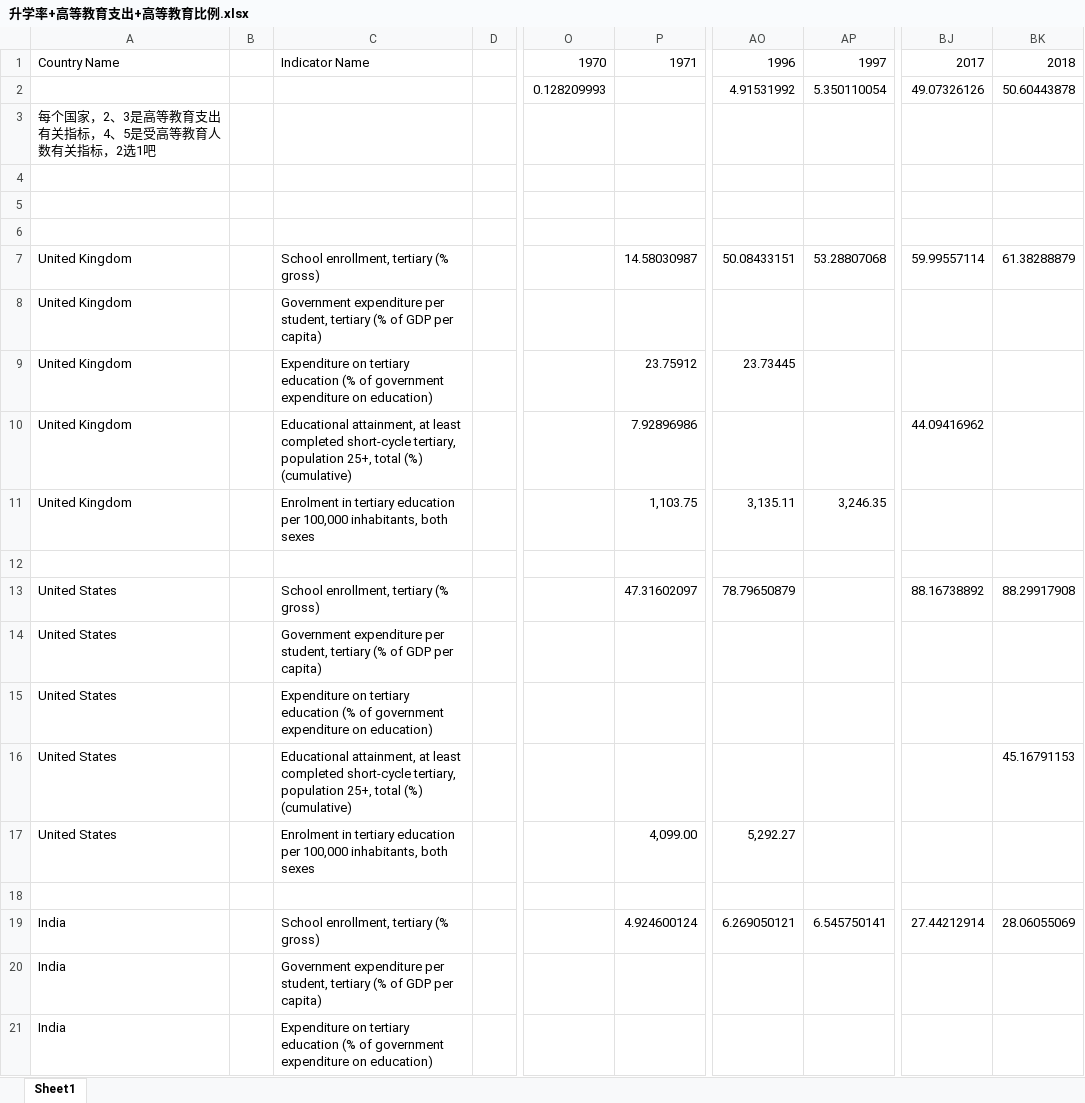
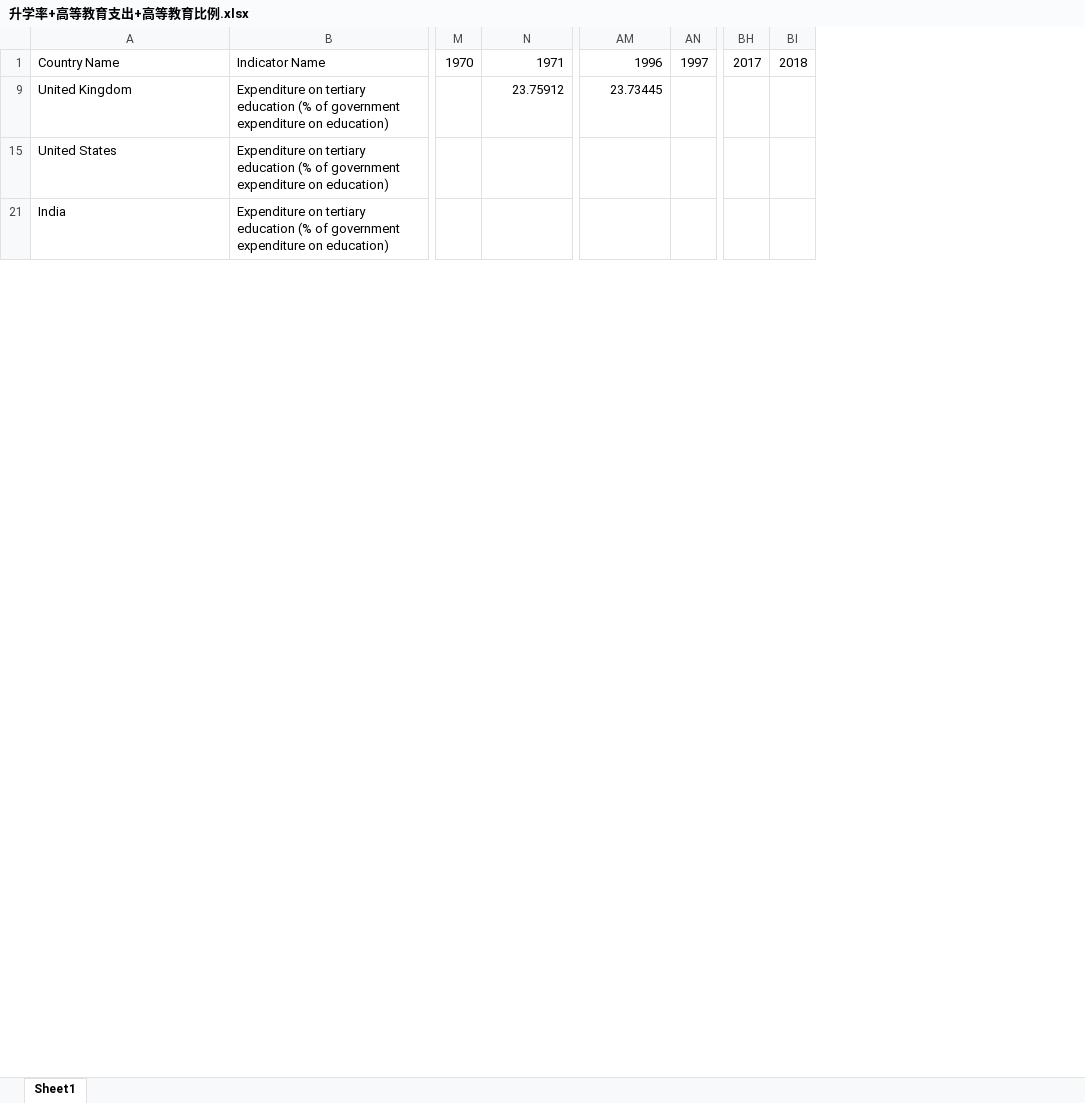
Before and after one commit to lympassion/MCM-ICM-Contest-2021, an Excel workbook: dataset/升学率+高等教育支出+高等教育比例.xlsx, sheet Sheet1, drawn as a sheet; only a part is shown, gaps mark what is left out; values as stored, in another font and other column widths than the file's, no borders; removed rows and columns are numbered as before the commit, all else as after; rows hold the shown columns only; the diff covers the shown part only; the diff names each change by its address in the sheet, - before the commit and + after, or states it on an @@ line.

```diff
--- a/dataset/升学率+高等教育支出+高等教育比例.xlsx (sheet Sheet1)
+++ b/dataset/升学率+高等教育支出+高等教育比例.xlsx (sheet Sheet1)
-column B, empty
-column D, empty
-column O, row 1: 1970
+column M, row 1: 1970
-column AP, row 1: 1997
+column AN, row 1: 1997
-column BJ, row 1: 2017
-column BK, row 1: 2018
+column BH, row 1: 2017
+column BI, row 1: 2018
@@ row 2 hidden:  |  |  |  | 0.128209993 |  | 4.91531992 | 5.350110054 | 49.07326126 | 50.60443878 @@
@@ row 3 hidden: 每个国家，2、3是高等教育支出有关指标，4、5是受高等教育人数有关指标，2选1吧 @@
-row 4: (empty)
-row 5: (empty)
-row 6: (empty)
@@ row 7 hidden: United Kingdom |  | School enrollment, tertiary (% gross) |  |  | 14.58030987 | 50.08433151 | 53.28807068 | 59.99557114 | 61.38288879 @@
@@ row 8 hidden: United Kingdom |  | Government expenditure per student, tertiary (% of GDP per capita) @@
@@ row 10 hidden: United Kingdom |  | Educational attainment, at least completed short-cycle tertiary, population 25+, total (%) (cumulative) |  |  | 7.92896986 |  |  | 44.09416962 @@
@@ row 11 hidden: United Kingdom |  | Enrolment in tertiary education per 100,000 inhabitants, both sexes |  |  | 1,103.75 | 3,135.11 | 3,246.35 @@
-row 12: (empty)
@@ row 13 hidden: United States |  | School enrollment, tertiary (% gross) |  |  | 47.31602097 | 78.79650879 |  | 88.16738892 | 88.29917908 @@
@@ row 14 hidden: United States |  | Government expenditure per student, tertiary (% of GDP per capita) @@
@@ row 16 hidden: United States |  | Educational attainment, at least completed short-cycle tertiary, population 25+, total (%) (cumulative) |  |  |  |  |  |  | 45.16791153 @@
@@ row 17 hidden: United States |  | Enrolment in tertiary education per 100,000 inhabitants, both sexes |  |  | 4,099.00 | 5,292.27 @@
-row 18: (empty)
@@ row 19 hidden: India |  | School enrollment, tertiary (% gross) |  |  | 4.924600124 | 6.269050121 | 6.545750141 | 27.44212914 | 28.06055069 @@
@@ row 20 hidden: India |  | Government expenditure per student, tertiary (% of GDP per capita) @@
```
Also changed, not shown: 7 removed rows and 10 hidden or unhidden rows elsewhere in this sheet, dataset/GDP.xlsx, dataset/入境学生统计.xlsx, 12 other files.
